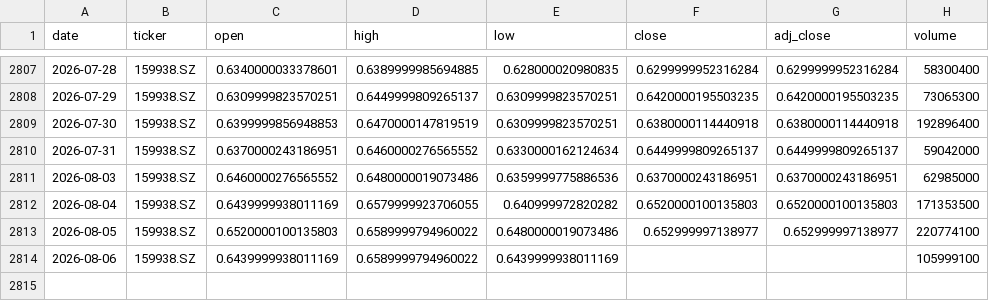
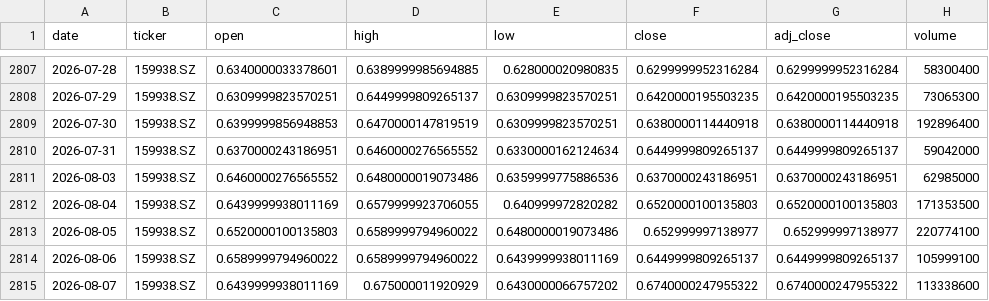
Before and after one commit to zid036116-ship-it/-, a CSV file: market_data/中证医药ETF_159938__159938.SZ.csv, drawn as a sheet; only a part is shown, gaps mark what is left out.

```diff
--- a/market_data/中证医药ETF_159938__159938.SZ.csv
+++ b/market_data/中证医药ETF_159938__159938.SZ.csv
@@ -2813,2 +2813,3 @@
 2026-08-05,159938.SZ,0.6520000100135803,0.6589999794960022,0.6480000019073486,0.652999997138977,0.652999997138977,220774100
-2026-08-06,159938.SZ,0.6439999938011169,0.6589999794960022,0.6439999938011169,,,105999100
+2026-08-06,159938.SZ,0.6589999794960022,0.6589999794960022,0.6439999938011169,0.6449999809265137,0.6449999809265137,105999100
+2026-08-07,159938.SZ,0.6439999938011169,0.675000011920929,0.6430000066757202,0.6740000247955322,0.6740000247955322,113338600
```
Also changed, not shown: docs/market_data/EuroStoxx50 欧洲斯托克50___STOXX50E.csv, docs/market_data/创业板ETF_159915__159915.SZ.csv, 8 other files.
